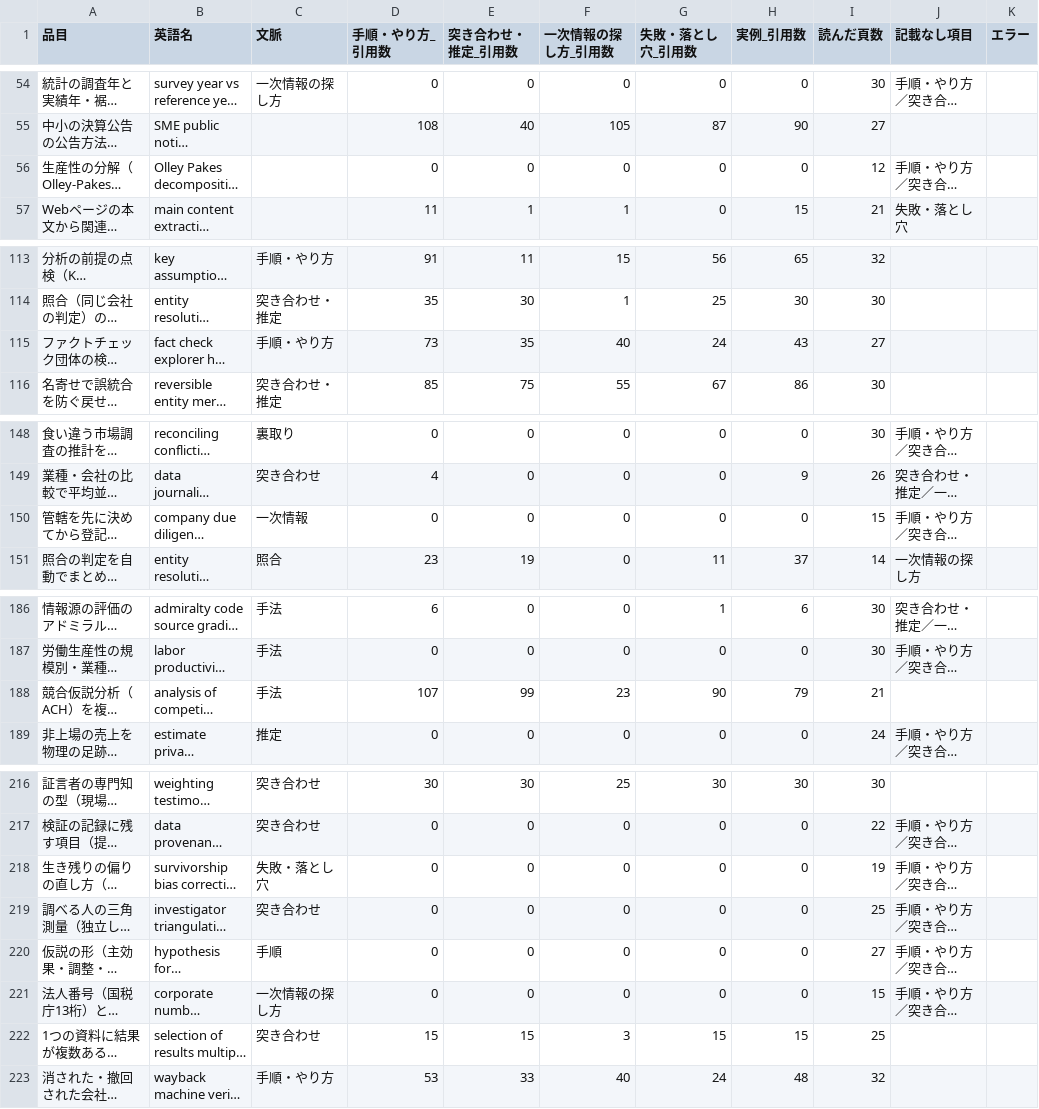
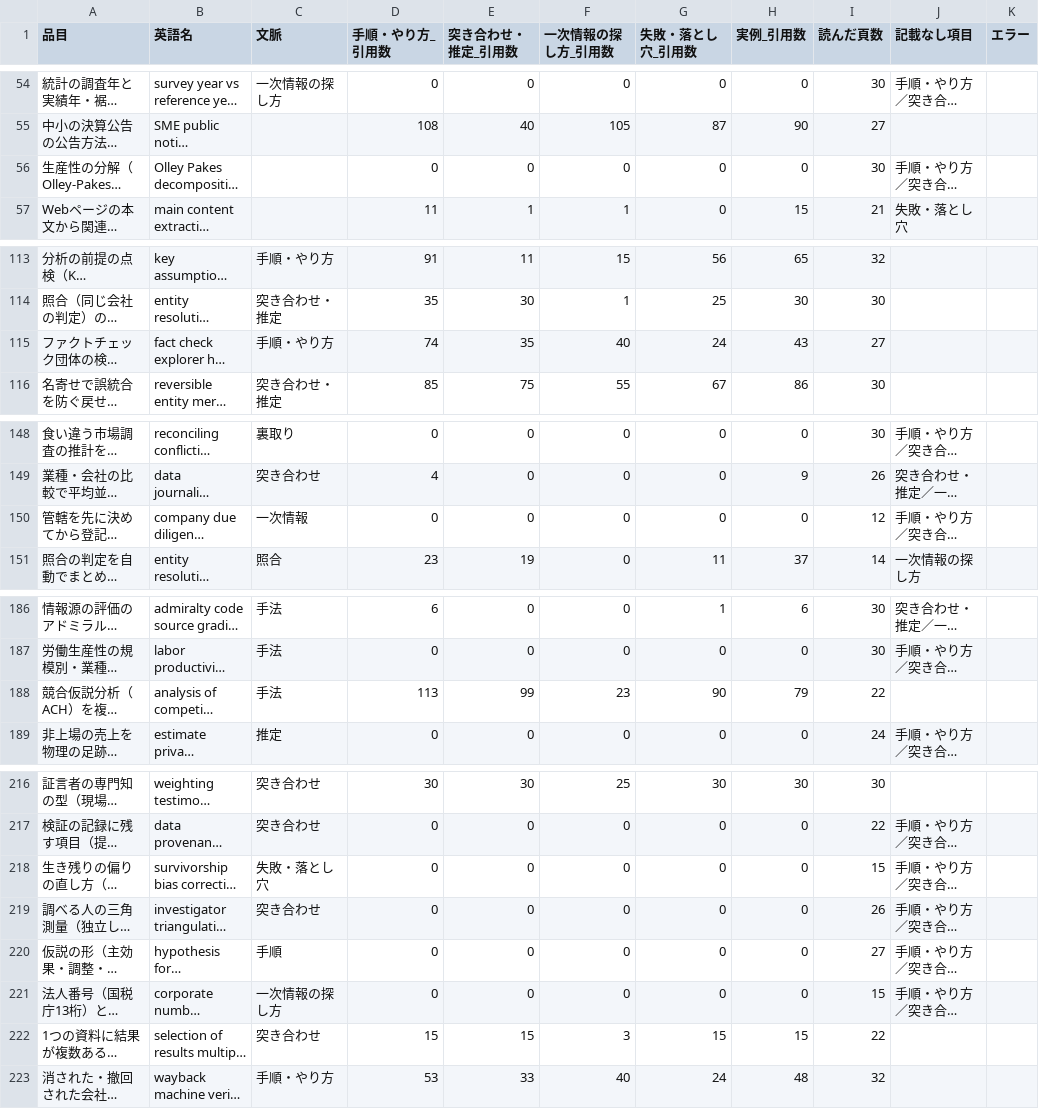
Before and after one commit to a-one-road-official/Researcher, a CSV file: researcher/out/research_method/summary.csv, drawn as a sheet; only a part is shown, gaps mark what is left out; long unchanged cells end in …; the diff names each change by its address in the sheet, - before the commit and + after, or states it on an @@ line.

```diff
--- a/researcher/out/research_method/summary.csv
+++ b/researcher/out/research_method/summary.csv
-I56 (読んだ頁数): 12
+I56 (読んだ頁数): 30
-D115 (手順・やり方_引用数): 73
+D115 (手順・やり方_引用数): 74
-I150 (読んだ頁数): 15
+I150 (読んだ頁数): 12
-D188 (手順・やり方_引用数): 107
+D188 (手順・やり方_引用数): 113
-I188 (読んだ頁数): 21
+I188 (読んだ頁数): 22
-I218 (読んだ頁数): 19
+I218 (読んだ頁数): 15
-I219 (読んだ頁数): 25
+I219 (読んだ頁数): 26
-I222 (読んだ頁数): 25
+I222 (読んだ頁数): 22
```
Also changed, not shown: researcher/out/mfg_capacity/summary.csv, 35 other files.
